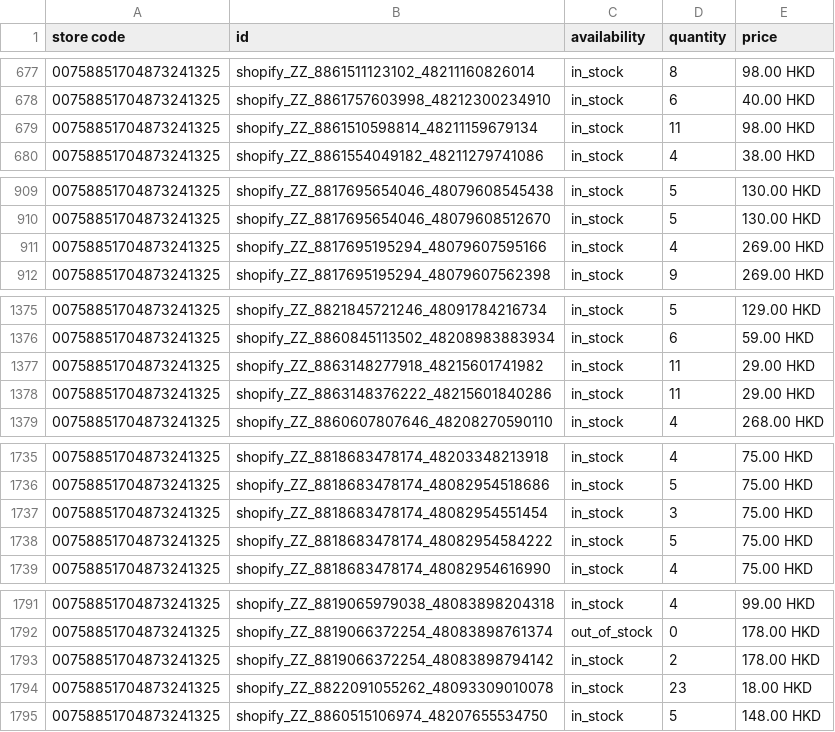
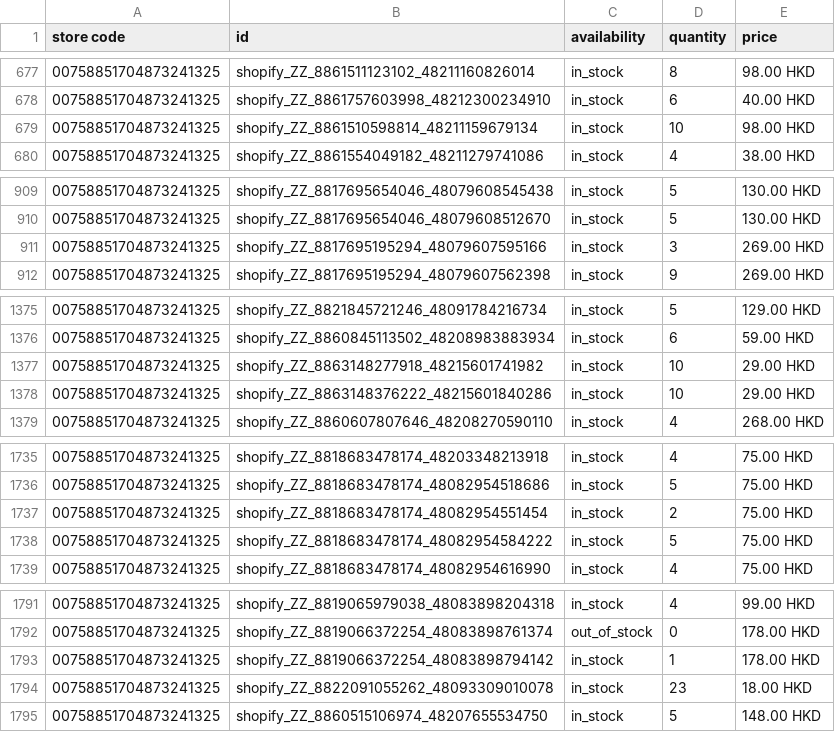
Before and after one commit to edberli/ouji-website, a TSV file: data/local_inventory.tsv, drawn as a sheet; only a part is shown, gaps mark what is left out; the diff covers the shown part only.

Commit message:
觀塘本地存貨 feed 每日更新 2026-09-08

```diff
--- a/data/local_inventory.tsv
+++ b/data/local_inventory.tsv
@@ -678,3 +678,3 @@ store code	id	availability	quantity	price
 00758851704873241325	shopify_ZZ_8861757603998_48212300234910	in_stock	6	40.00 HKD
-00758851704873241325	shopify_ZZ_8861510598814_48211159679134	in_stock	11	98.00 HKD
+00758851704873241325	shopify_ZZ_8861510598814_48211159679134	in_stock	10	98.00 HKD
 00758851704873241325	shopify_ZZ_8861554049182_48211279741086	in_stock	4	38.00 HKD
@@ -910,3 +910,3 @@ store code	id	availability	quantity	price
 00758851704873241325	shopify_ZZ_8817695654046_48079608512670	in_stock	5	130.00 HKD
-00758851704873241325	shopify_ZZ_8817695195294_48079607595166	in_stock	4	269.00 HKD
+00758851704873241325	shopify_ZZ_8817695195294_48079607595166	in_stock	3	269.00 HKD
 00758851704873241325	shopify_ZZ_8817695195294_48079607562398	in_stock	9	269.00 HKD
@@ -1376,4 +1376,4 @@ store code	id	availability	quantity	price
 00758851704873241325	shopify_ZZ_8860845113502_48208983883934	in_stock	6	59.00 HKD
-00758851704873241325	shopify_ZZ_8863148277918_48215601741982	in_stock	11	29.00 HKD
-00758851704873241325	shopify_ZZ_8863148376222_48215601840286	in_stock	11	29.00 HKD
+00758851704873241325	shopify_ZZ_8863148277918_48215601741982	in_stock	10	29.00 HKD
+00758851704873241325	shopify_ZZ_8863148376222_48215601840286	in_stock	10	29.00 HKD
 00758851704873241325	shopify_ZZ_8860607807646_48208270590110	in_stock	4	268.00 HKD
@@ -1736,3 +1736,3 @@ store code	id	availability	quantity	price
 00758851704873241325	shopify_ZZ_8818683478174_48082954518686	in_stock	5	75.00 HKD
-00758851704873241325	shopify_ZZ_8818683478174_48082954551454	in_stock	3	75.00 HKD
+00758851704873241325	shopify_ZZ_8818683478174_48082954551454	in_stock	2	75.00 HKD
 00758851704873241325	shopify_ZZ_8818683478174_48082954584222	in_stock	5	75.00 HKD
@@ -1792,3 +1792,3 @@ store code	id	availability	quantity	price
 00758851704873241325	shopify_ZZ_8819066372254_48083898761374	out_of_stock	0	178.00 HKD
-00758851704873241325	shopify_ZZ_8819066372254_48083898794142	in_stock	2	178.00 HKD
+00758851704873241325	shopify_ZZ_8819066372254_48083898794142	in_stock	1	178.00 HKD
 00758851704873241325	shopify_ZZ_8822091055262_48093309010078	in_stock	23	18.00 HKD
```
Also changed, not shown: 1 edited cell elsewhere in this file.
